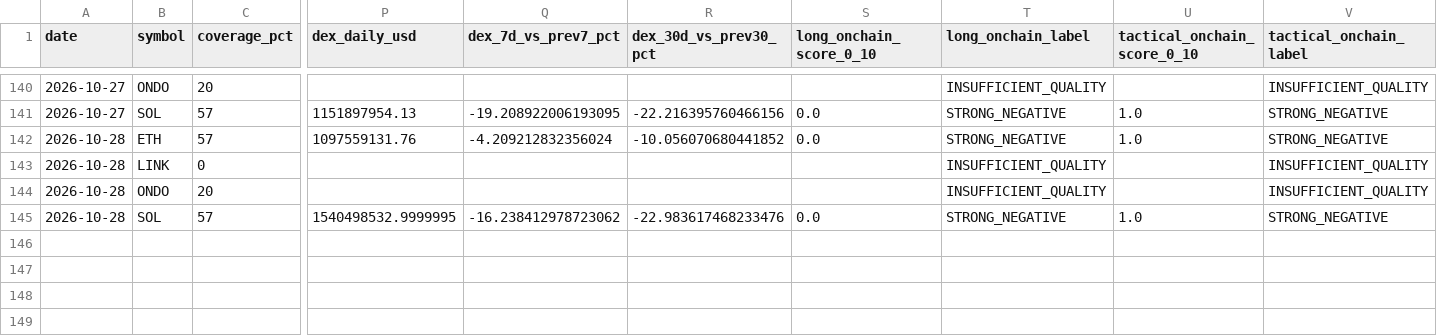
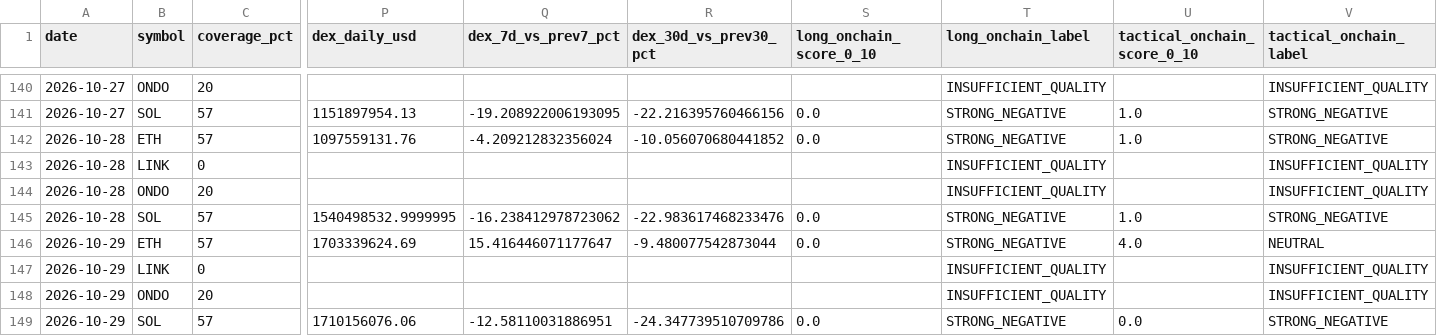
Before and after one commit to PawelKaminski12/TEST-LAB-V8, a CSV file: crypto_data_hub/ONCHAIN_ACTIVITY_HISTORY.csv, drawn as a sheet; only a part is shown, gaps mark what is left out; rows hold the shown columns only; the diff names each change by its address in the sheet, - before the commit and + after, or states it on an @@ line.

```diff
--- a/crypto_data_hub/ONCHAIN_ACTIVITY_HISTORY.csv
+++ b/crypto_data_hub/ONCHAIN_ACTIVITY_HISTORY.csv
+row 146: 2026-10-29 | ETH | 57 | 1703339624.69 | 15.416446071177647 | -9.480077542873044 | 0.0 | STRONG_NEGATIVE | 4.0 | NEUTRAL
+row 147: 2026-10-29 | LINK | 0 |  |  |  |  | INSUFFICIENT_QUALITY |  | INSUFFICIENT_QUALITY
+row 148: 2026-10-29 | ONDO | 20 |  |  |  |  | INSUFFICIENT_QUALITY |  | INSUFFICIENT_QUALITY
+row 149: 2026-10-29 | SOL | 57 | 1710156076.06 | -12.58110031886951 | -24.347739510709786 | 0.0 | STRONG_NEGATIVE | 0.0 | STRONG_NEGATIVE
```
Also changed, not shown: crypto_data_hub/ONCHAIN_ACTIVITY.csv, 1 other file.
